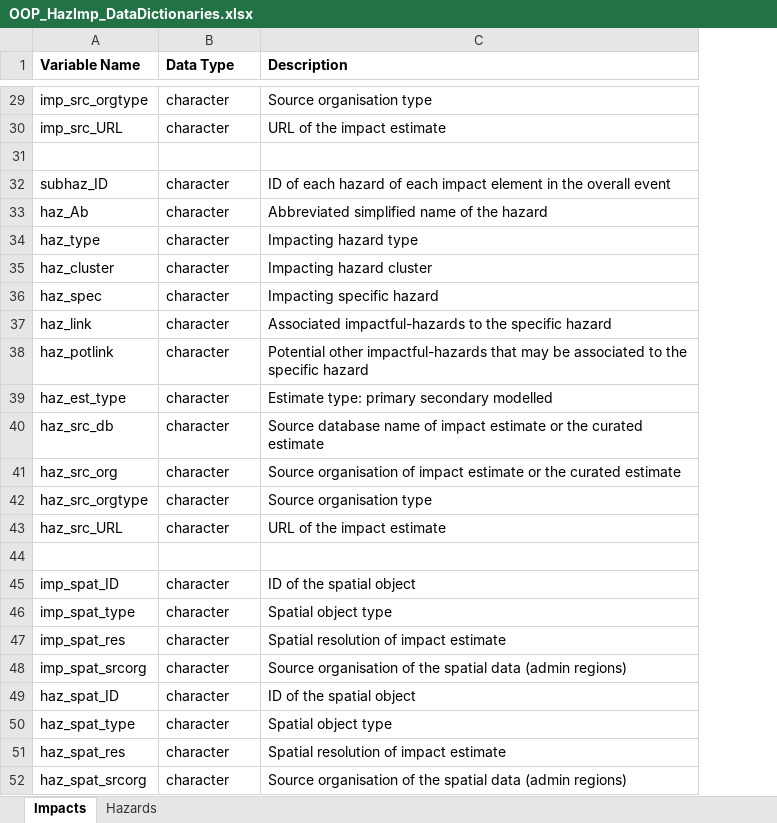
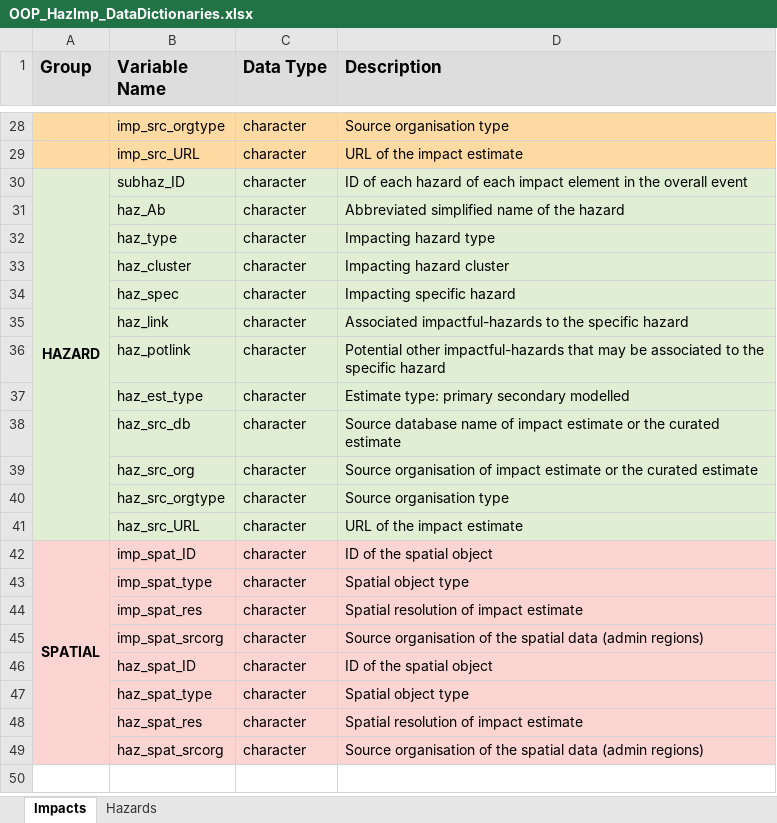
Before and after one commit to IFRCGo/GCDB, an Excel workbook: Taxonomies/OOP_HazImp_DataDictionaries.xlsx, sheet Impacts, drawn as a sheet; only a part is shown, gaps mark what is left out; values as stored, in another font and other column widths than the file's, no borders; removed rows and columns are numbered as before the commit, all else as after; the diff covers the shown part only; the diff names each change by its address in the sheet, - before the commit and + after, or states it on an @@ line.

```diff
--- a/Taxonomies/OOP_HazImp_DataDictionaries.xlsx (sheet Impacts)
+++ b/Taxonomies/OOP_HazImp_DataDictionaries.xlsx (sheet Impacts)
+column A (Group), rows 30-42: HAZARD |  |  |  |  |  |  |  |  |  |  |  | SPATIAL
-B1:D1 fill: none
+B1:D1 fill: #DDDDDD, text size: larger
-B28:D29 fill: none
+B28:D29 fill: #FFDAA2
-row 31: (empty)
-B30:D41 fill: none
+B30:D41 fill: #E0EFD4
-row 44: (empty)
-B42:D49 fill: none
+B42:D49 fill: #FCD4D1
```
Also changed, not shown: 1 removed row and cell formats elsewhere in this sheet, Taxonomies/MostlyImpactData/Desinventar_HIP.xlsx, 9 other files.
